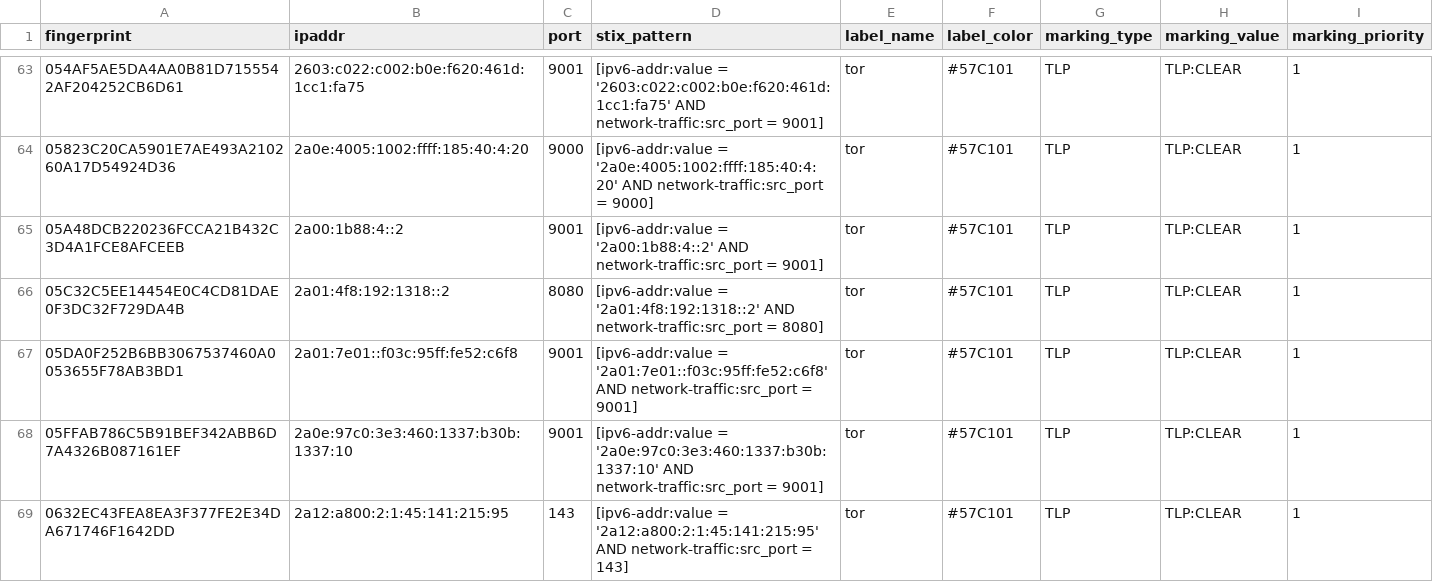
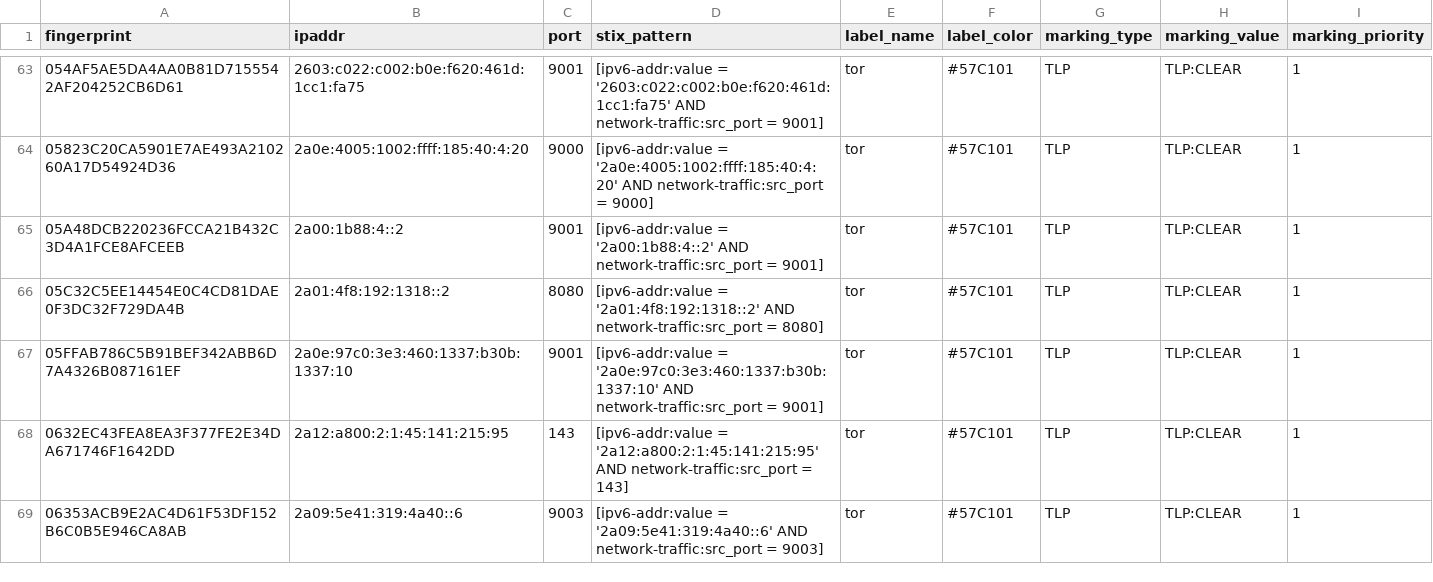
Before and after one commit to DreadFog/tor_csv_feed_opencti, a CSV file: latest.guards_v6.csv, drawn as a sheet; only a part is shown, gaps mark what is left out; the shorter side is filled out with more unchanged rows; removed rows and columns are numbered as before the commit, all else as after; the diff covers the shown part only; the diff names each change by its address in the sheet, - before the commit and + after, or states it on an @@ line.

```diff
--- a/latest.guards_v6.csv
+++ b/latest.guards_v6.csv
-row 67: 05DA0F252B6BB3067537460A0053655F78AB3BD1 | 2a01:7e01::f03c:95ff:fe52:c6f8 | 9001 | [ipv6-addr:value = '2a01:7e01::f03c:95ff:fe52:c6f8' AND network-traffic:src_port = 9001] | tor | #57C101 | TLP | TLP:CLEAR | 1
```
Also changed, not shown: 4 added rows and 8 removed rows elsewhere in this file, latest.all_v6.csv, latest.exits_v4.csv, 3 other files.
